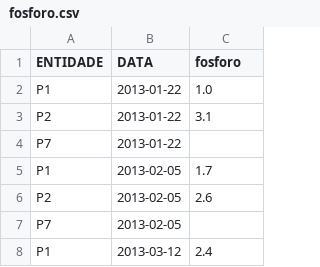
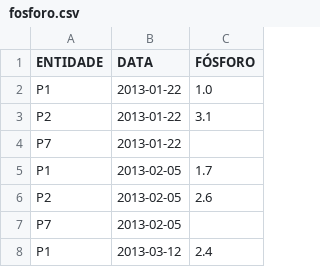
Before and after one commit to vcwild/wtp-datasets, a CSV file: Normalized/fosforo.csv, drawn as a sheet; only a part is shown.

```diff
--- a/Normalized/fosforo.csv
+++ b/Normalized/fosforo.csv
@@ -1,2 +1,2 @@
-ENTIDADE,DATA,fosforo
+ENTIDADE,DATA,FÓSFORO
 P1,2013-01-22,1.0
```
Also changed, not shown: Normalized/Cor_verdadeira.csv, Normalized/acidez.csv, 10 other files.
